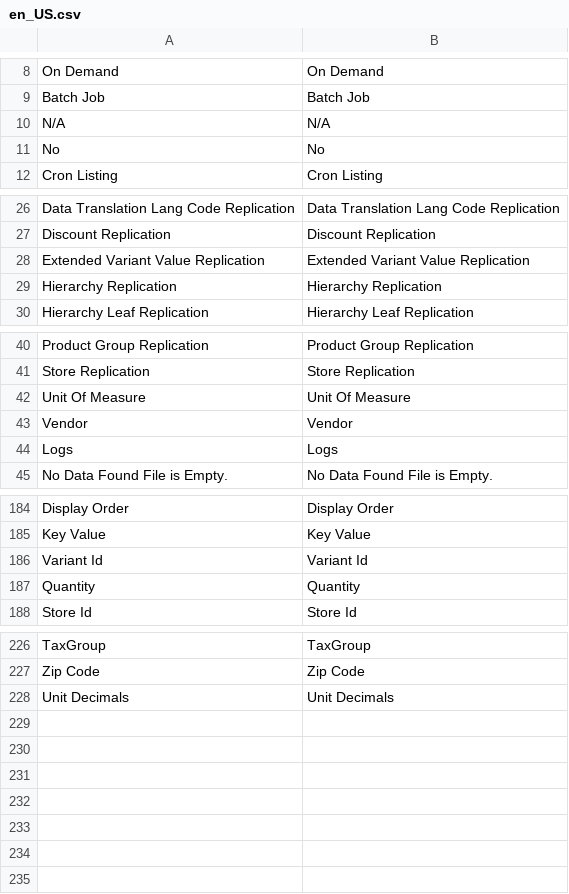
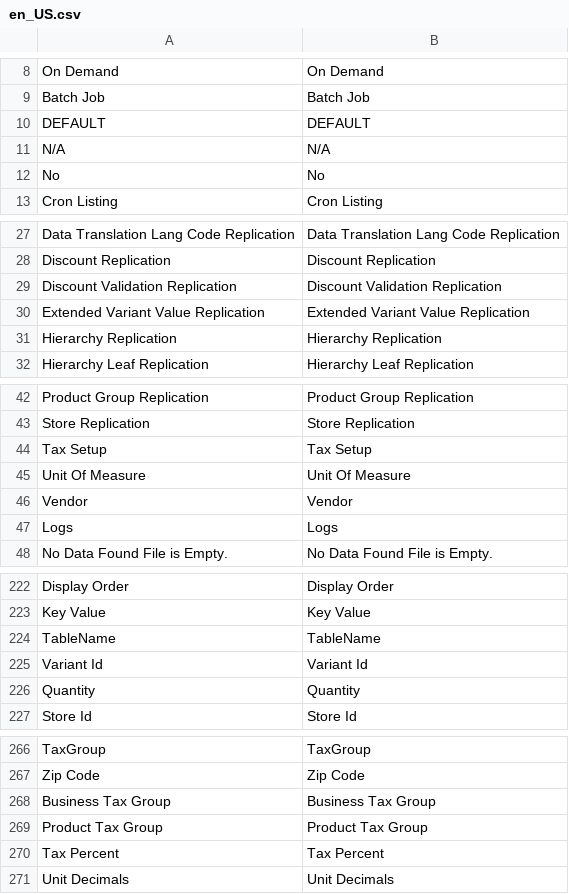
Before and after one commit to lsretailomni/lsmag-two, a CSV file: src/Replication/i18n/en_US.csv, drawn as a sheet; only a part is shown, gaps mark what is left out; the diff covers the shown part only; the diff names each change by its address in the sheet, - before the commit and + after, or states it on an @@ line.

```diff
--- a/src/Replication/i18n/en_US.csv
+++ b/src/Replication/i18n/en_US.csv
+row 10: DEFAULT | DEFAULT
+row 29: Discount Validation Replication | Discount Validation Replication
+row 44: Tax Setup | Tax Setup
+row 224: TableName | TableName
+row 268: Business Tax Group | Business Tax Group
+row 269: Product Tax Group | Product Tax Group
+row 270: Tax Percent | Tax Percent
```
Also changed, not shown: 36 added rows elsewhere in this file, src/Omni/i18n/en_US.csv, 3 other files.
